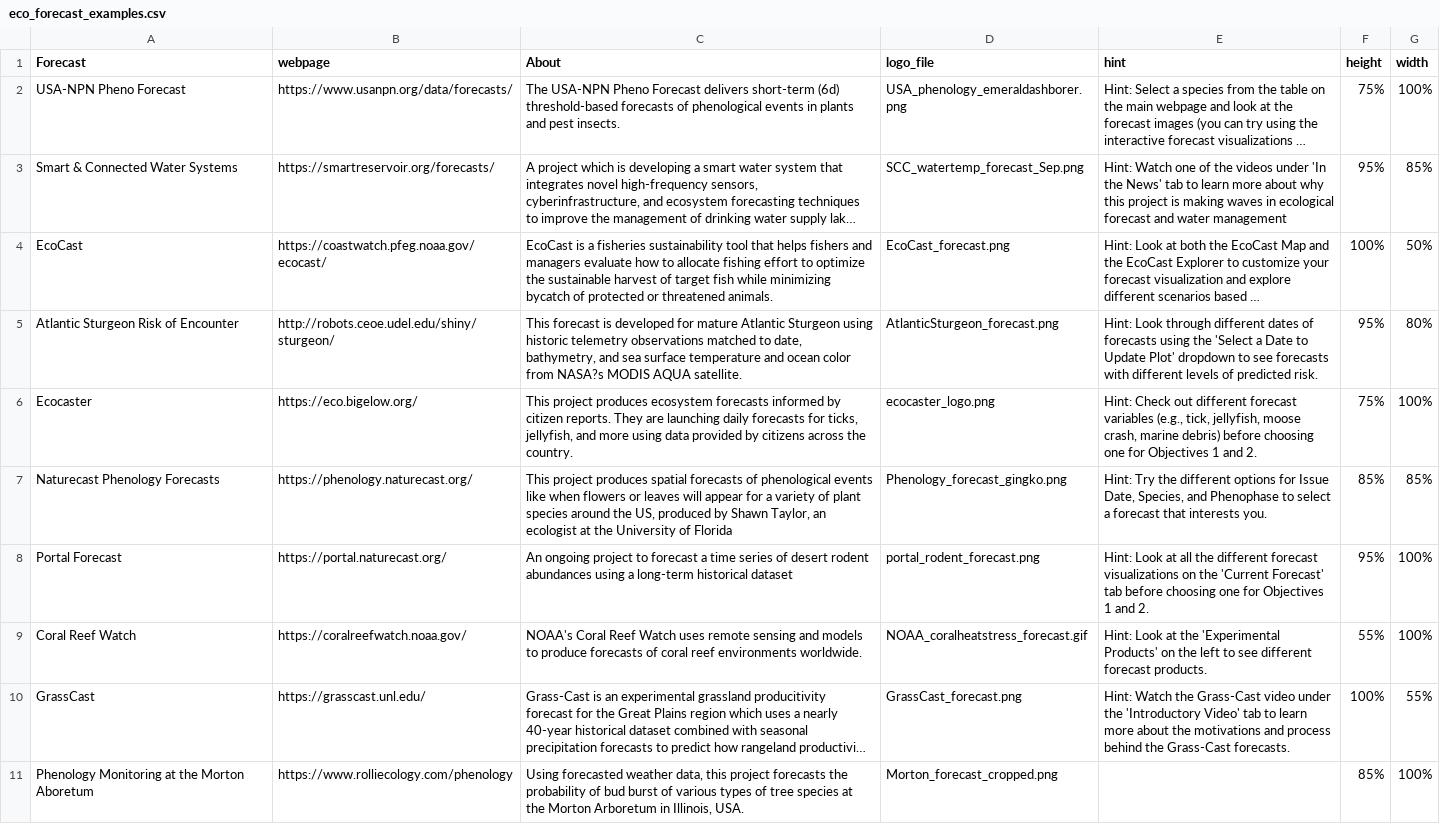
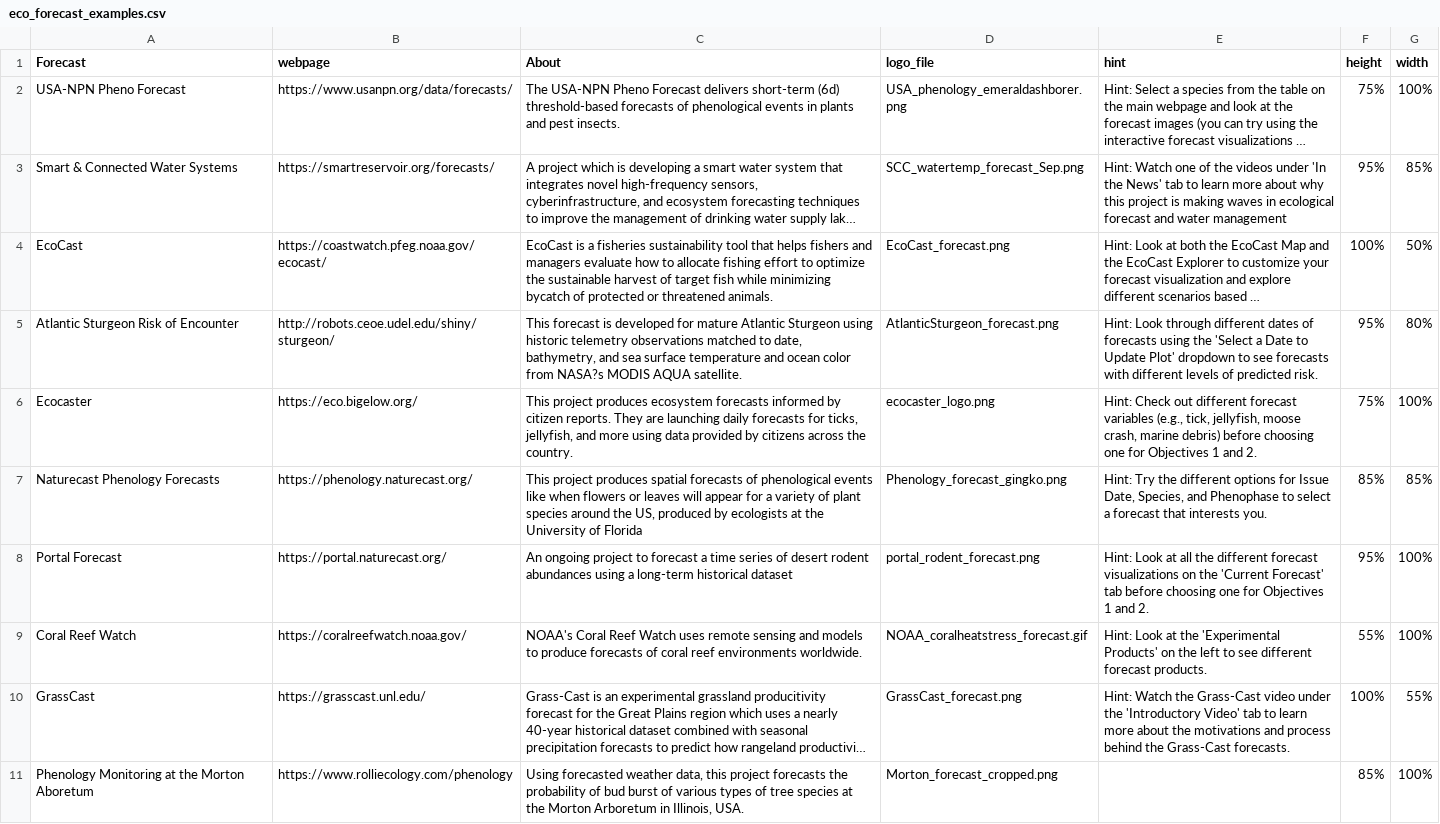
Before and after one commit to MacrosystemsEDDIE/module8, a CSV file: data/eco_forecast_examples.csv, drawn as a sheet; long unchanged cells end in ….

Commit message:
switch forecast name for naturecast

```diff
--- a/data/eco_forecast_examples.csv
+++ b/data/eco_forecast_examples.csv
@@ -6,3 +6,3 @@ Atlantic Sturgeon Risk of Encounter,http://robots.ceoe.udel.edu/shiny/sturgeon/,
 Ecocaster,https://eco.bigelow.org/,"This project produces ecosystem forecasts informed by citizen reports. They are launching daily forecasts for ticks, jellyfish, and more using data provided by citizens across the country.",ecocaster_logo.png,"Hint: Check out different forecast variables (e.g., tick, jellyfish, moose crash, marine debris) before choosing one for Objectives 1 and 2.",75%,100%
-Naturecast Phenology Forecasts,https://phenology.naturecast.org/,"This project produces spatial forecasts of phenological events like when flowers or leaves will appear for a variety of plant species around the US, produced by Shawn Taylor, an ecologist at the University of Florida",Phenology_forecast_gingko.png,"Hint: Try the different options for Issue Date, Species, and Phenophase to select a forecast that interests you.",85%,85%
+Naturecast Phenology Forecasts,https://phenology.naturecast.org/,"This project produces spatial forecasts of phenological events like when flowers or leaves will appear for a variety of plant species around the US, produced by ecologists at the University of Florida",Phenology_forecast_gingko.png,"Hint: Try the different options for Issue Date, Species, and Phenophase to select a forecast that interests you.",85%,85%
 Portal Forecast,https://portal.naturecast.org/,An ongoing project to forecast a time series of desert rodent abundances using a long-term historical dataset,portal_rodent_forecast.png,Hint: Look at all the different forecast visualizations on the 'Current Forecast' tab before choosing one for Objectives 1 and 2.,95%,100%
```
Also changed, not shown: 1 other file.
